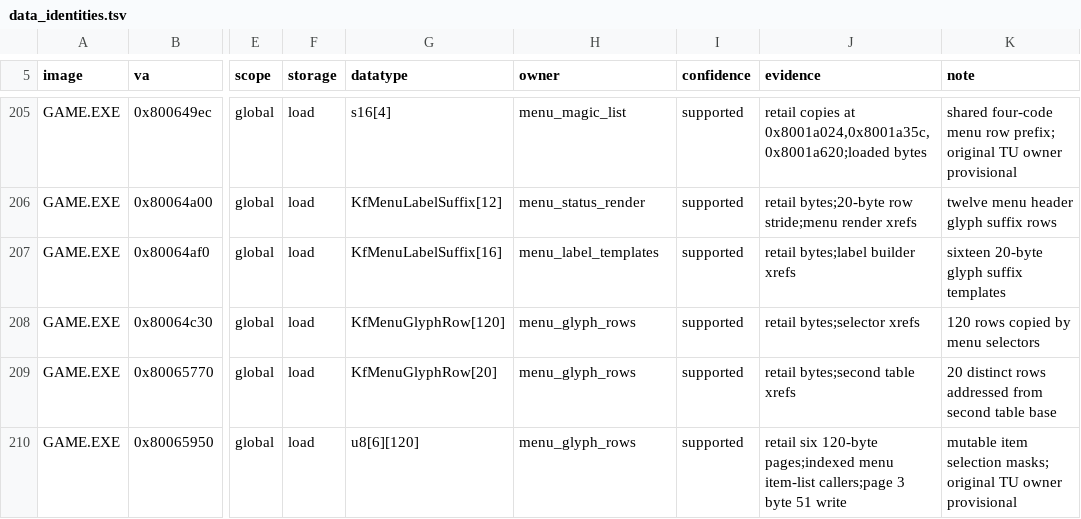
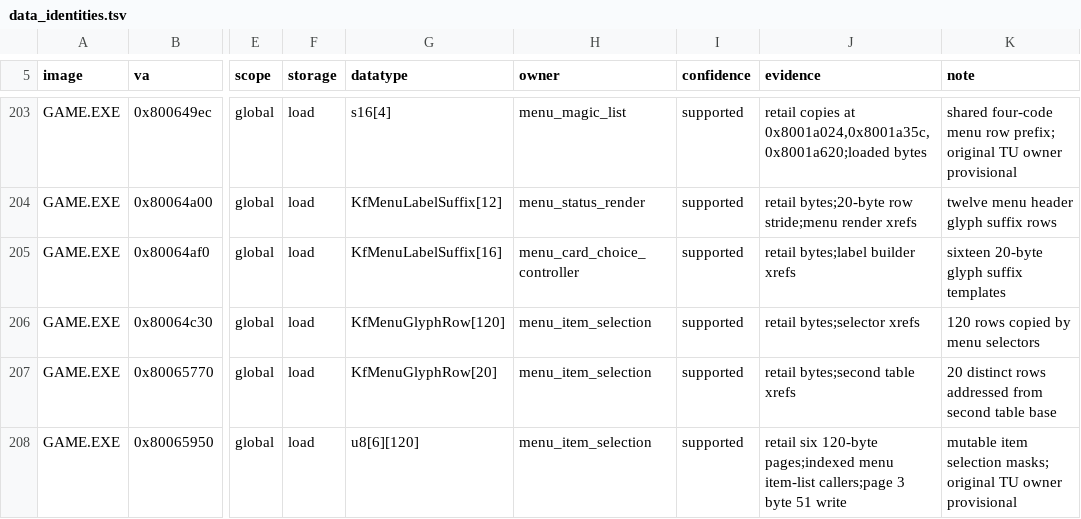
Before and after one commit to sushi-shi/kings-field-2-decomp, a TSV file: config/retail/data_identities.tsv, drawn as a sheet; only a part is shown, gaps mark what is left out; addresses are those after the commit; the diff covers the shown part only; the diff names each change by its address in the sheet, - before the commit and + after, or states it on an @@ line.

```diff
--- a/config/retail/data_identities.tsv
+++ b/config/retail/data_identities.tsv
-H205 (owner): menu_label_templates
+H205 (owner): menu_card_choice_controller
-H206:H208 (owner): menu_glyph_rows
+H206:H208 (owner): menu_item_selection
```
Also changed, not shown: 2 removed rows and 20 edited cells elsewhere in this file, config/retail/data.tsv, config/retail/function_identities.tsv, 56 other files.
